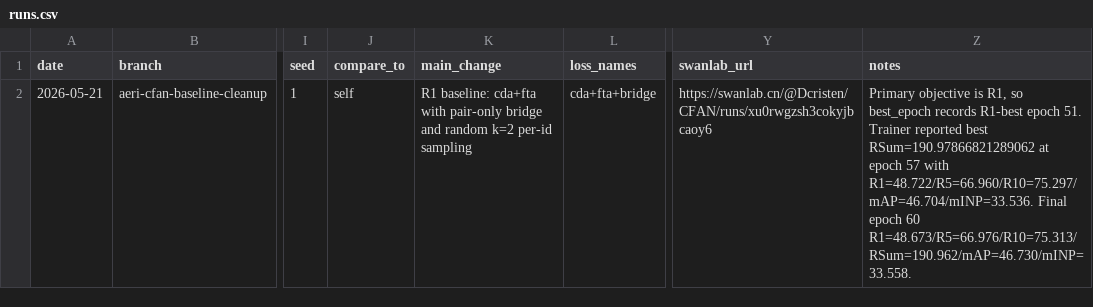
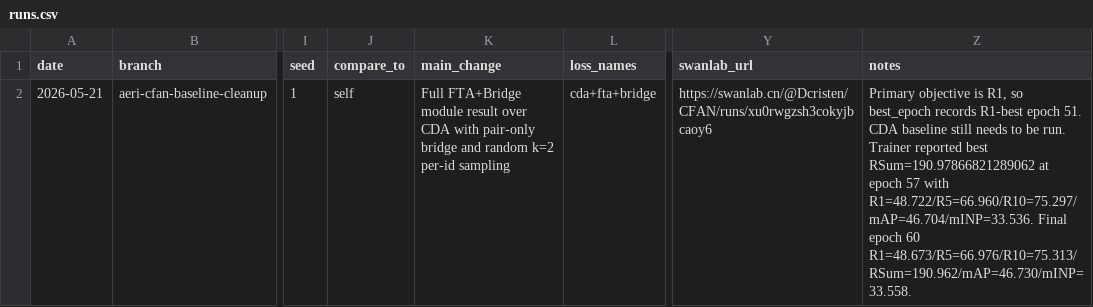
Before and after one commit to Dcristeno/aeri_dg, a CSV file: docs/runs.csv, drawn as a sheet; only a part is shown, gaps mark what is left out; the diff names each change by its address in the sheet, - before the commit and + after, or states it on an @@ line.

Commit message:
Set CDA as finetune baseline

```diff
--- a/docs/runs.csv
+++ b/docs/runs.csv
-K2 (main_change): R1 baseline: cda+fta with pair-only…
+K2 (main_change): Full FTA+Bridge module result over CDA with pair-only…
-Z2 (notes): …epoch 51. Trainer reported…
+Z2 (notes): …epoch 51. CDA baseline still needs to be run. Trainer reported…
```
Also changed, not shown: 5 other files.
